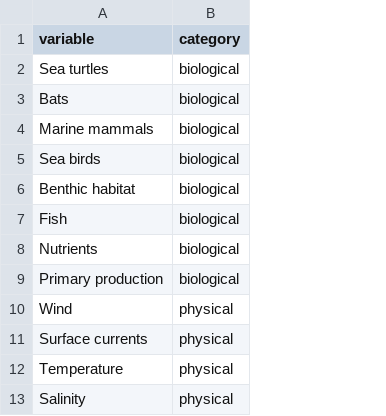
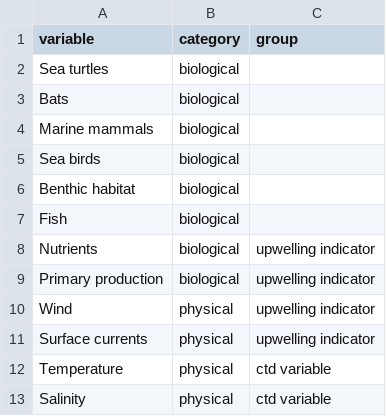
Before and after one commit to eliza-thomas/ddt-research-portal, a CSV file: data/variable_types.csv, drawn as a sheet; the diff names each change by its address in the sheet, - before the commit and + after, or states it on an @@ line.

Commit message:
added geometry files and groupings for variables

```diff
--- a/data/variable_types.csv
+++ b/data/variable_types.csv
+column C (group), rows 8-13: upwelling indicator | upwelling indicator | upwelling indicator | upwelling indicator | ctd variable | ctd variable
```
Also changed, not shown: 13 other files.
